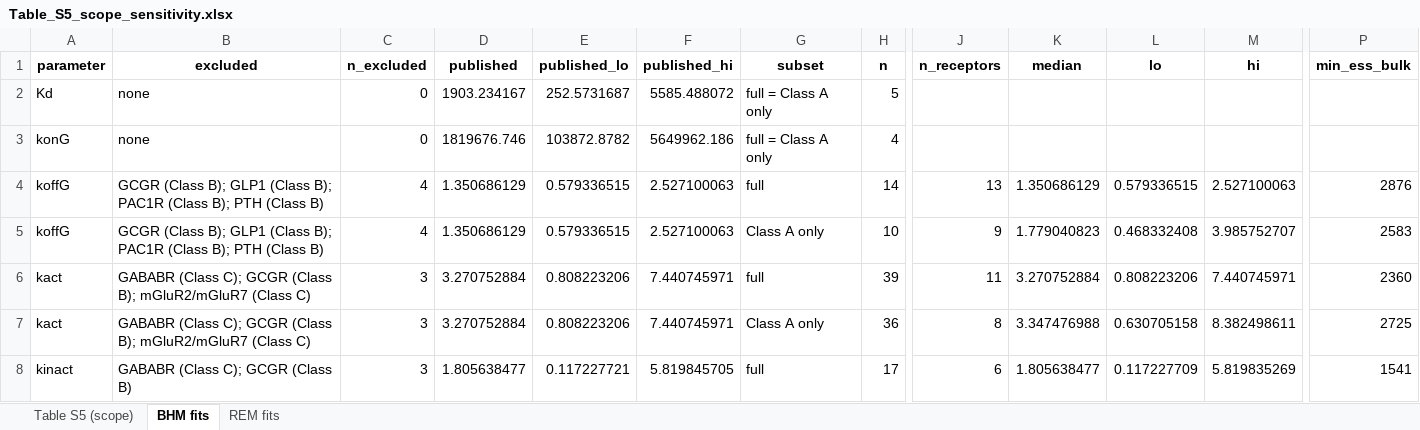
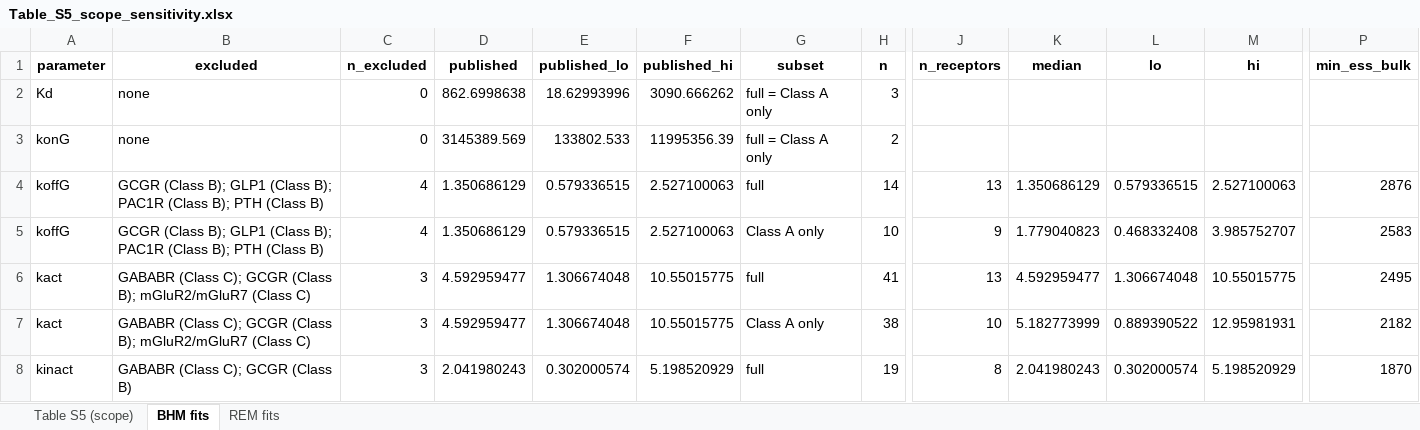
Before and after one commit to Ara101/OXTR-GPCR-kinetics, an Excel workbook: results/tables/Table_S5_scope_sensitivity.xlsx, sheet BHM fits, drawn as a sheet; only a part is shown, gaps mark what is left out; values as stored, in another font and other column widths than the file's, no borders; the diff covers the shown part only; the diff names each change by its address in the sheet, - before the commit and + after, or states it on an @@ line.

```diff
--- a/results/tables/Table_S5_scope_sensitivity.xlsx (sheet BHM fits)
+++ b/results/tables/Table_S5_scope_sensitivity.xlsx (sheet BHM fits)
-D2 (published): 1903.234167
+D2 (published): 862.6998638
-E2 (published_lo): 252.5731687
+E2 (published_lo): 18.62993996
-F2 (published_hi): 5585.488072
+F2 (published_hi): 3090.666262
-H2 (n): 5
+H2 (n): 3
-D3 (published): 1819676.746
+D3 (published): 3145389.569
-E3 (published_lo): 103872.8782
+E3 (published_lo): 133802.533
-F3 (published_hi): 5649962.186
+F3 (published_hi): 11995356.39
-H3 (n): 4
+H3 (n): 2
-D6:D7 (published): 3.270752884
+D6:D7 (published): 4.592959477
-E6:E7 (published_lo): 0.808223206
+E6:E7 (published_lo): 1.306674048
-F6:F7 (published_hi): 7.440745971
+F6:F7 (published_hi): 10.55015775
-H6 (n): 39
+H6 (n): 41
-J6 (n_receptors): 11
+J6 (n_receptors): 13
-K6 (median): 3.270752884
+K6 (median): 4.592959477
-L6 (lo): 0.808223206
+L6 (lo): 1.306674048
-M6 (hi): 7.440745971
+M6 (hi): 10.55015775
-P6 (min_ess_bulk): 2360
+P6 (min_ess_bulk): 2495
-H7 (n): 36
+H7 (n): 38
-J7 (n_receptors): 8
+J7 (n_receptors): 10
-K7 (median): 3.347476988
+K7 (median): 5.182773999
-L7 (lo): 0.630705158
+L7 (lo): 0.889390522
-M7 (hi): 8.382498611
+M7 (hi): 12.95981931
-P7 (min_ess_bulk): 2725
+P7 (min_ess_bulk): 2182
-D8 (published): 1.805638477
+D8 (published): 2.041980243
-E8 (published_lo): 0.117227721
+E8 (published_lo): 0.302000574
-F8 (published_hi): 5.819845705
+F8 (published_hi): 5.198520929
-H8 (n): 17
+H8 (n): 19
-J8 (n_receptors): 6
+J8 (n_receptors): 8
-K8 (median): 1.805638477
+K8 (median): 2.041980243
-L8 (lo): 0.117227709
+L8 (lo): 0.302000574
-M8 (hi): 5.819835269
+M8 (hi): 5.198520929
-P8 (min_ess_bulk): 1541
+P8 (min_ess_bulk): 1870
```
Also changed, not shown: 9 edited cells elsewhere in this sheet, sheet REM fits, sheet Table S5 (scope), data/GPCR_parameters.xlsx, data/OXT_All_Parameters_01282026.xlsx, 55 other files.
